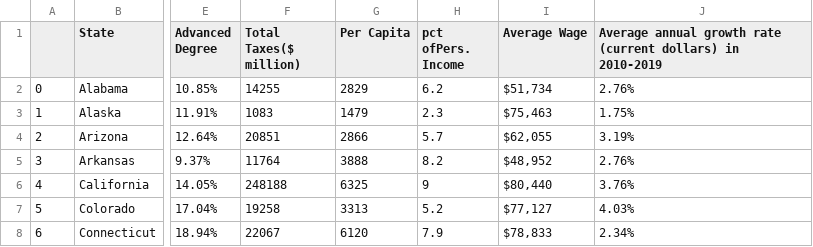
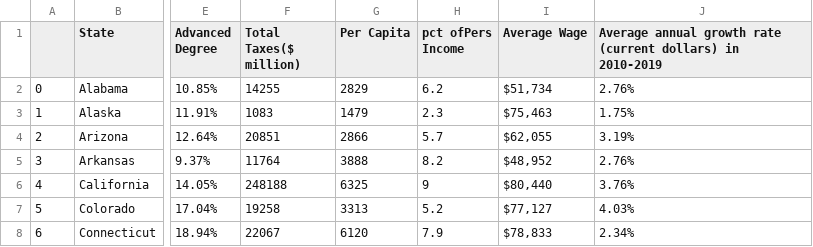
Before and after one commit to HerbieDB/HerbieDB.github.io, a CSV file: Project_Data.csv, drawn as a sheet; only a part is shown, gaps mark what is left out; the diff names each change by its address in the sheet, - before the commit and + after, or states it on an @@ line.

Commit message:
Add files via upload

```diff
--- a/Project_Data.csv
+++ b/Project_Data.csv
-H1: pct ofPers. Income
+H1: pct ofPers Income
```
